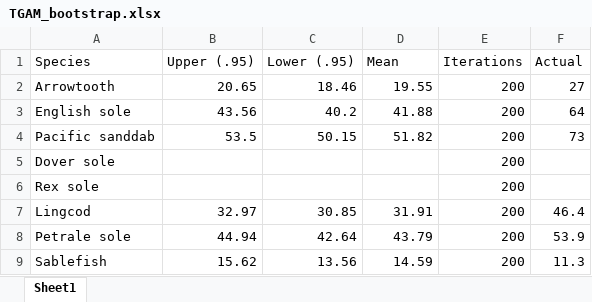
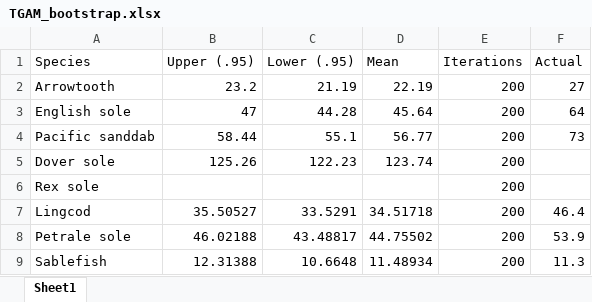
Before and after one commit to howardre/ORnearshore_groundfish, an Excel workbook: results/TGAM/TGAM_bootstrap.xlsx, sheet Sheet1, drawn as a sheet; values as stored, in another font and other column widths than the file's, no borders; the diff names each change by its address in the sheet, - before the commit and + after, or states it on an @@ line.

Commit message:
Add bootstrap results

```diff
--- a/results/TGAM/TGAM_bootstrap.xlsx (sheet Sheet1)
+++ b/results/TGAM/TGAM_bootstrap.xlsx (sheet Sheet1)
-B2 (Upper (.95)): 20.65
+B2 (Upper (.95)): 23.2
-C2 (Lower (.95)): 18.46
+C2 (Lower (.95)): 21.19
-D2 (Mean): 19.55
+D2 (Mean): 22.19
-B3 (Upper (.95)): 43.56
+B3 (Upper (.95)): 47
-C3 (Lower (.95)): 40.2
+C3 (Lower (.95)): 44.28
-D3 (Mean): 41.88
+D3 (Mean): 45.64
-B4 (Upper (.95)): 53.5
+B4 (Upper (.95)): 58.44
-C4 (Lower (.95)): 50.15
+C4 (Lower (.95)): 55.1
-D4 (Mean): 51.82
+D4 (Mean): 56.77
-B5 (Upper (.95)): (empty)
+B5 (Upper (.95)): 125.26
-C5 (Lower (.95)): (empty)
+C5 (Lower (.95)): 122.23
-D5 (Mean): (empty)
+D5 (Mean): 123.74
-B7 (Upper (.95)): 32.97
+B7 (Upper (.95)): 35.50527
-C7 (Lower (.95)): 30.85
+C7 (Lower (.95)): 33.5291
-D7 (Mean): 31.91
+D7 (Mean): 34.51718
-B8 (Upper (.95)): 44.94
+B8 (Upper (.95)): 46.02188
-C8 (Lower (.95)): 42.64
+C8 (Lower (.95)): 43.48817
-D8 (Mean): 43.79
+D8 (Mean): 44.75502
-B9 (Upper (.95)): 15.62
+B9 (Upper (.95)): 12.31388
-C9 (Lower (.95)): 13.56
+C9 (Lower (.95)): 10.6648
-D9 (Mean): 14.59
+D9 (Mean): 11.48934
```
Also changed, not shown: 8 other files.
